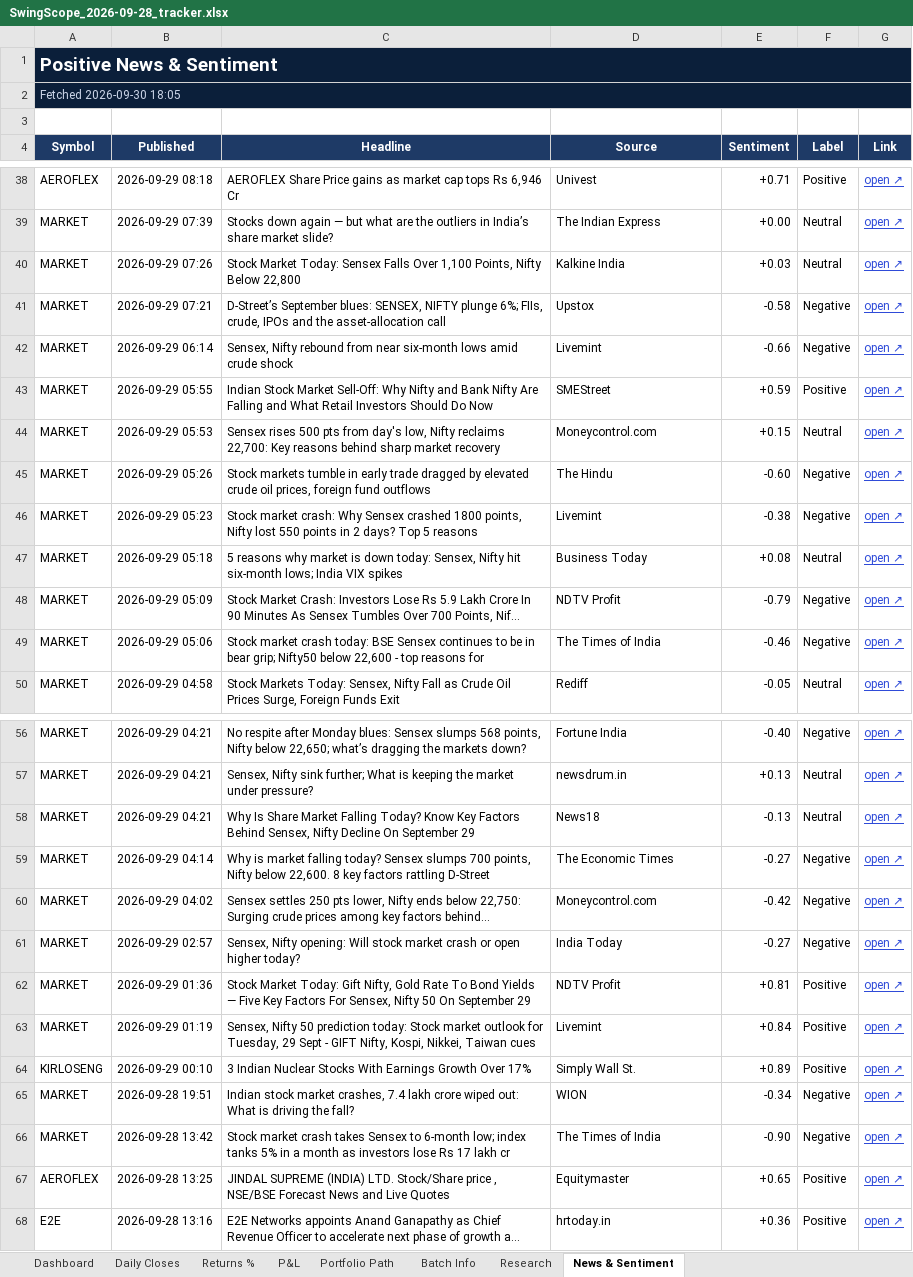
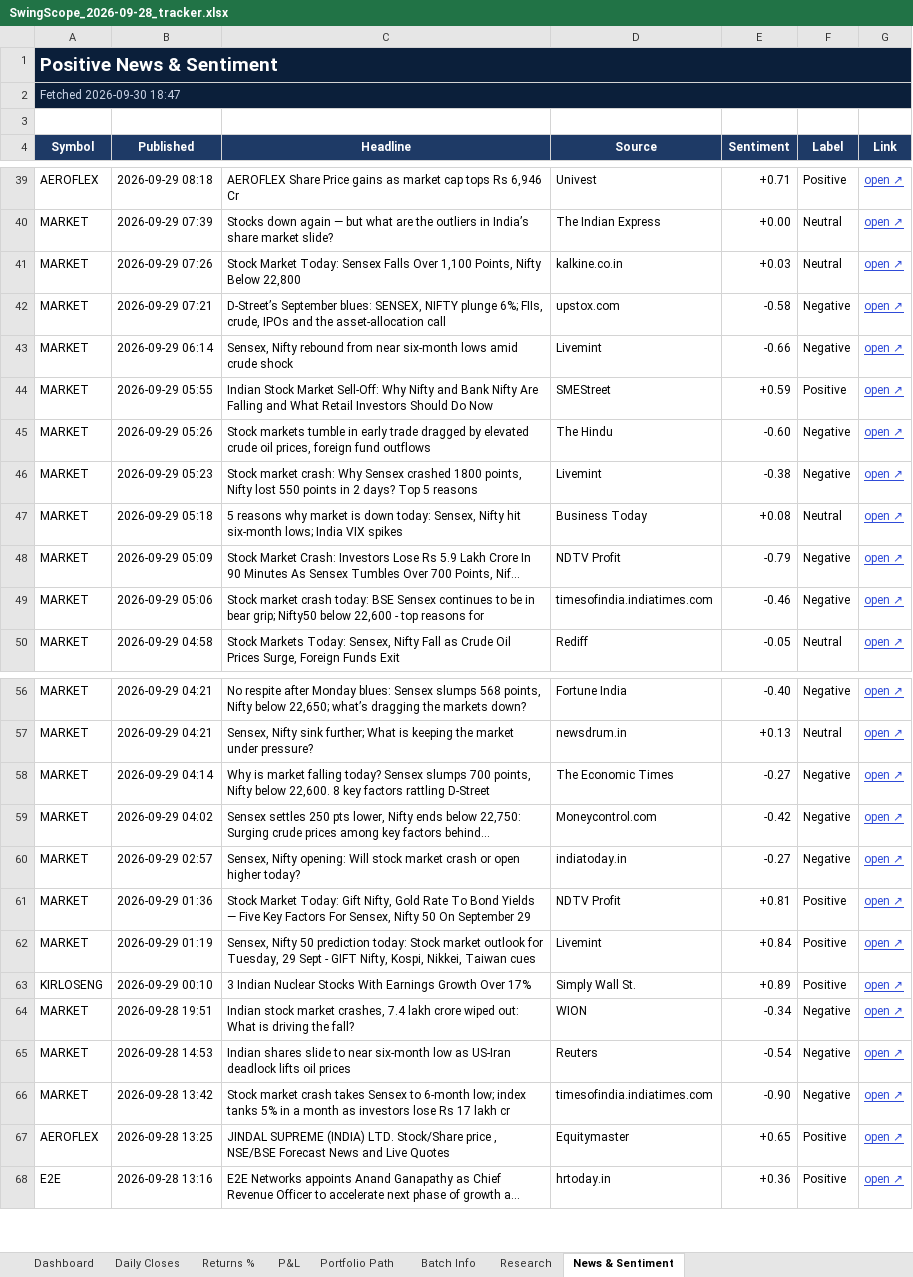
Before and after one commit to compukidsdgp-creator/Swing-Card, an Excel workbook: data/batches/2026-09-28/SwingScope_2026-09-28_tracker.xlsx, sheet News & Sentiment, drawn as a sheet; only a part is shown, gaps mark what is left out; long unchanged cells end in …; values as stored, in another font and other column widths than the file's, no borders; conditional formats not drawn; removed rows and columns are numbered as before the commit, all else as after; the diff covers the shown part only; the diff names each change by its address in the sheet, - before the commit and + after, or states it on an @@ line.

```diff
--- a/data/batches/2026-09-28/SwingScope_2026-09-28_tracker.xlsx (sheet News & Sentiment)
+++ b/data/batches/2026-09-28/SwingScope_2026-09-28_tracker.xlsx (sheet News & Sentiment)
-A2 (Symbol): Fetched 2026-09-30 18:05
+A2 (Symbol): Fetched 2026-09-30 18:47
-D41 (Source): Kalkine India
+D41 (Source): kalkine.co.in
-D42 (Source): Upstox
+D42 (Source): upstox.com
-row 44: MARKET | 2026-09-29 05:53 | Sensex rises 500 pts from day's low, Nifty reclaims 22,700: Key reasons behind sharp market recovery | Moneycontrol.com | +0.15 | Neutral | open ↗
-D49 (Source): The Times of India
+D49 (Source): timesofindia.indiatimes.com
-row 58: MARKET | 2026-09-29 04:21 | Why Is Share Market Falling Today? Know Key Factors Behind Sensex, Nifty Decline On September 29 | News18 | -0.13 | Neutral | open ↗
-D60 (Source): India Today
+D60 (Source): indiatoday.in
+row 65: MARKET | 2026-09-28 14:53 | Indian shares slide to near six-month low as US-Iran deadlock lifts oil prices | Reuters | -0.54 | Negative | open ↗
-D66 (Source): The Times of India
+D66 (Source): timesofindia.indiatimes.com
```
Also changed, not shown: 2 added rows, 1 removed row and 16 edited cells elsewhere in this sheet, sheet Dashboard, sheet Daily Closes, 3 other files.
